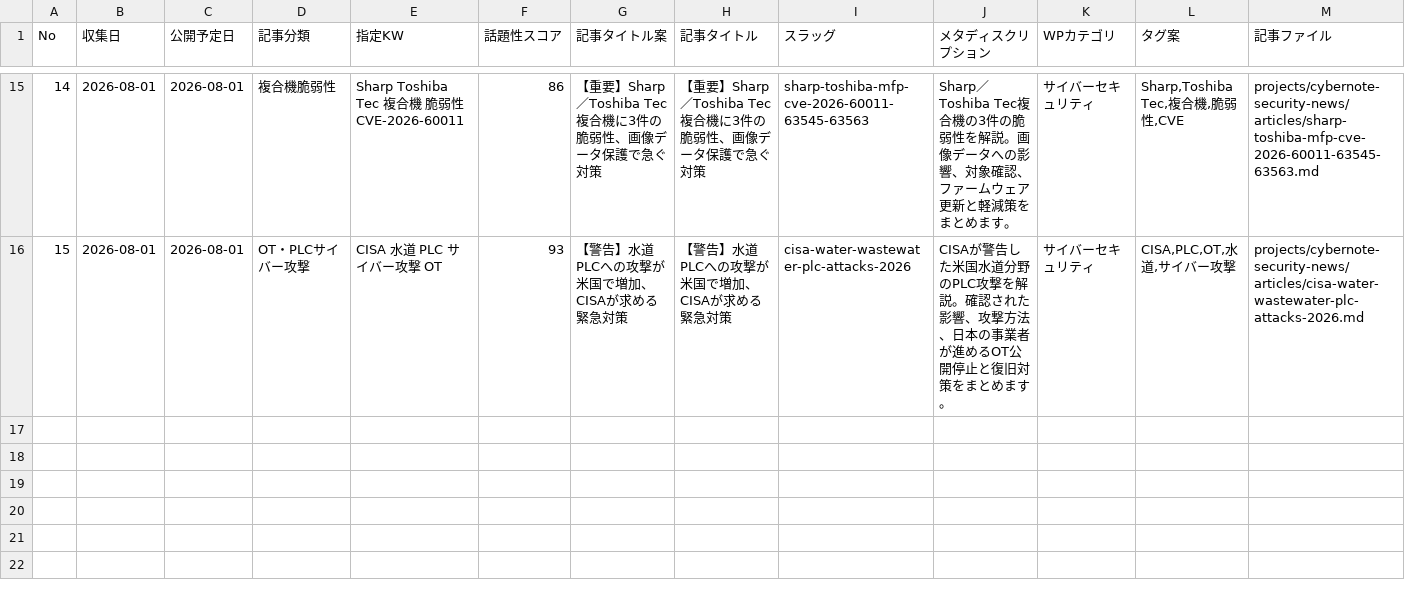
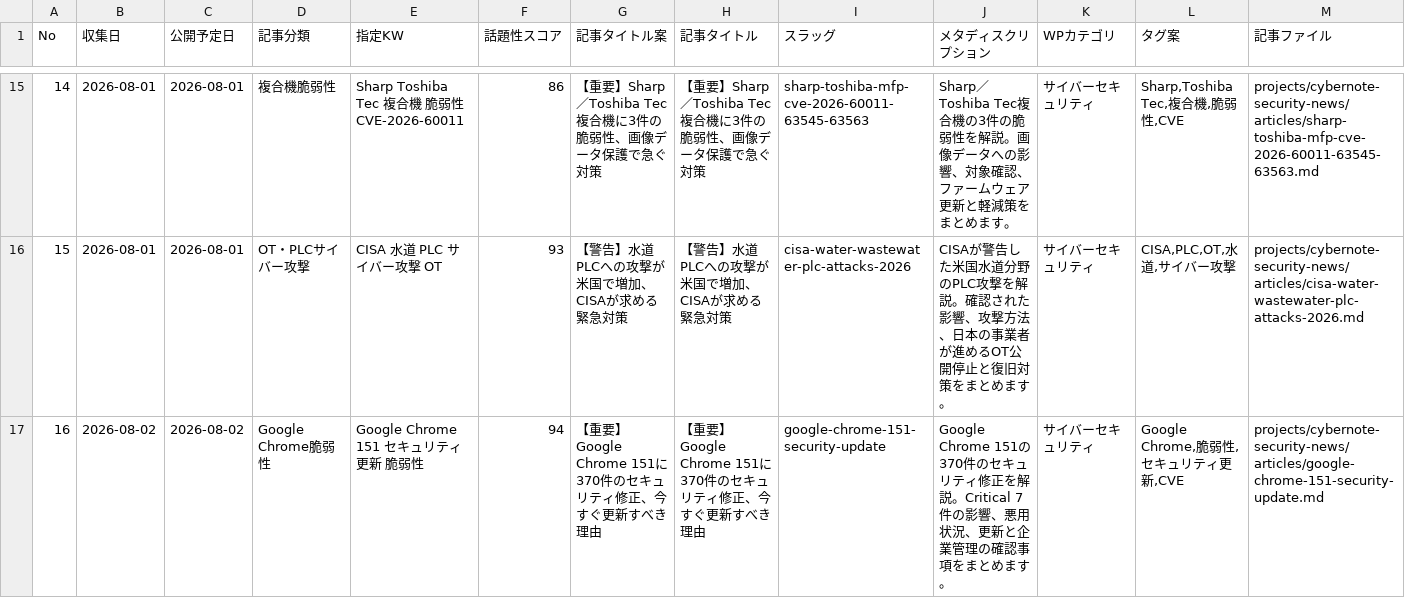
Before and after one commit to Teeeda112923/Wordpress_Post, a CSV file: projects/cybernote-security-news/data/news_ledger.csv, drawn as a sheet; only a part is shown, gaps mark what is left out; rows hold the shown columns only; the diff names each change by its address in the sheet, - before the commit and + after, or states it on an @@ line.

Commit message:
Add GEO-ready Chrome 151 security article

```diff
--- a/projects/cybernote-security-news/data/news_ledger.csv
+++ b/projects/cybernote-security-news/data/news_ledger.csv
+row 17: 16 | 2026-08-02 | 2026-08-02 | Google Chrome脆弱性 | Google Chrome 151 セキュリティ更新 脆弱性 | 94 | 【重要】Google Chrome 151に370件のセキュリティ修正、今すぐ更新すべき理由 | 【重要】Google Chrome 151に370件のセキュリティ修正、今すぐ更新すべき理由 | google-chrome-151-security-update | Google Chrome 151の370件のセキュリティ修正を解説。Critical 7件の影響、悪用状況、更新と企業管理の確認事項をまとめます。 | サイバーセキュリティ | Google Chrome,脆弱性,セキュリティ更新,CVE | projects/cybernote-security-news/articles/google-chrome-151-security-update.md
```
Also changed, not shown: 2 other files.
